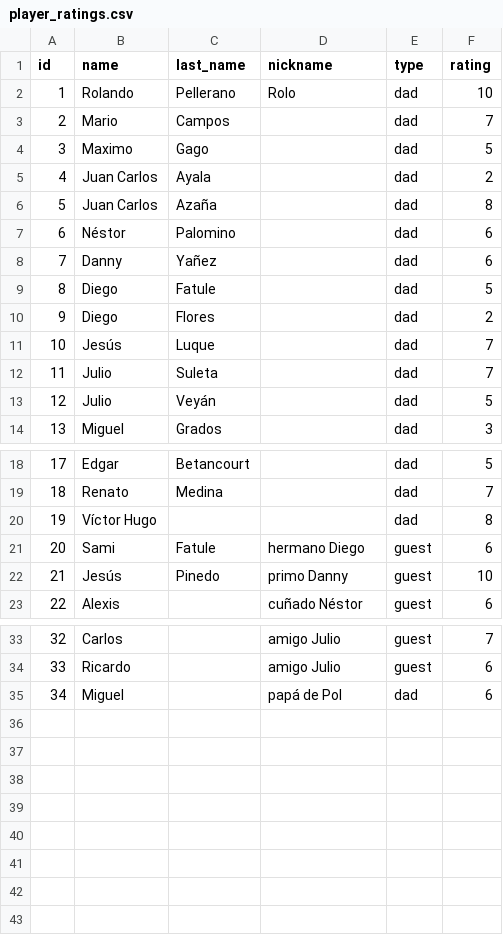
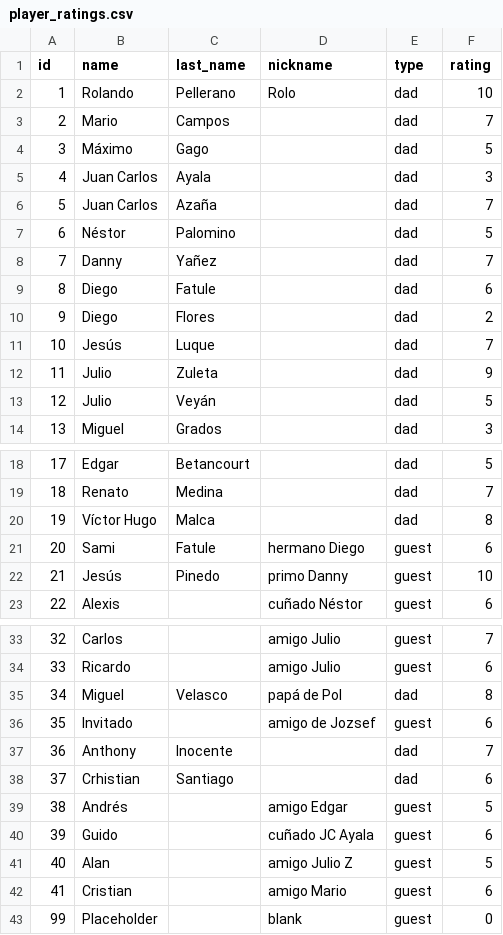
Before and after one commit to dyanezs/soccer-balancer, a CSV file: data/player_ratings.csv, drawn as a sheet; only a part is shown, gaps mark what is left out.

```diff
--- a/data/player_ratings.csv
+++ b/data/player_ratings.csv
@@ -3,11 +3,11 @@ id,name,last_name,nickname,type,rating
 2,Mario,Campos,,dad,7
-3,Maximo,Gago,,dad,5
-4,Juan Carlos,Ayala,,dad,2
-5,Juan Carlos,Azaña,,dad,8
-6,Néstor,Palomino,,dad,6
-7,Danny,Yañez,,dad,6
-8,Diego,Fatule,,dad,5
+3,Máximo,Gago,,dad,5
+4,Juan Carlos,Ayala,,dad,3
+5,Juan Carlos,Azaña,,dad,7
+6,Néstor,Palomino,,dad,5
+7,Danny,Yañez,,dad,7
+8,Diego,Fatule,,dad,6
 9,Diego,Flores,,dad,2
 10,Jesús,Luque,,dad,7
-11,Julio,Suleta,,dad,7
+11,Julio,Zuleta,,dad,9
 12,Julio,Veyán,,dad,5
@@ -19,3 +19,3 @@ id,name,last_name,nickname,type,rating
 18,Renato,Medina,,dad,7
-19,Víctor Hugo,,,dad,8
+19,Víctor Hugo,Malca,,dad,8
 20,Sami,Fatule,hermano Diego,guest,6
@@ -34,2 +34,10 @@ id,name,last_name,nickname,type,rating
 33,Ricardo,,amigo Julio,guest,6
-34,Miguel,,papá de Pol,dad,6
+34,Miguel,Velasco,papá de Pol,dad,8
+35,Invitado,,amigo de Jozsef,guest,6
+36,Anthony,Inocente,,dad,7
+37,Crhistian,Santiago,,dad,6
+38,Andrés,,amigo Edgar,guest,5
+39,Guido,,cuñado JC Ayala,guest,6
+40,Alan,,amigo Julio Z,guest,5
+41,Cristian,,amigo Mario,guest,6
+99,Placeholder,,blank,guest,0
```
Also changed, not shown: data/player_attendance.csv.
